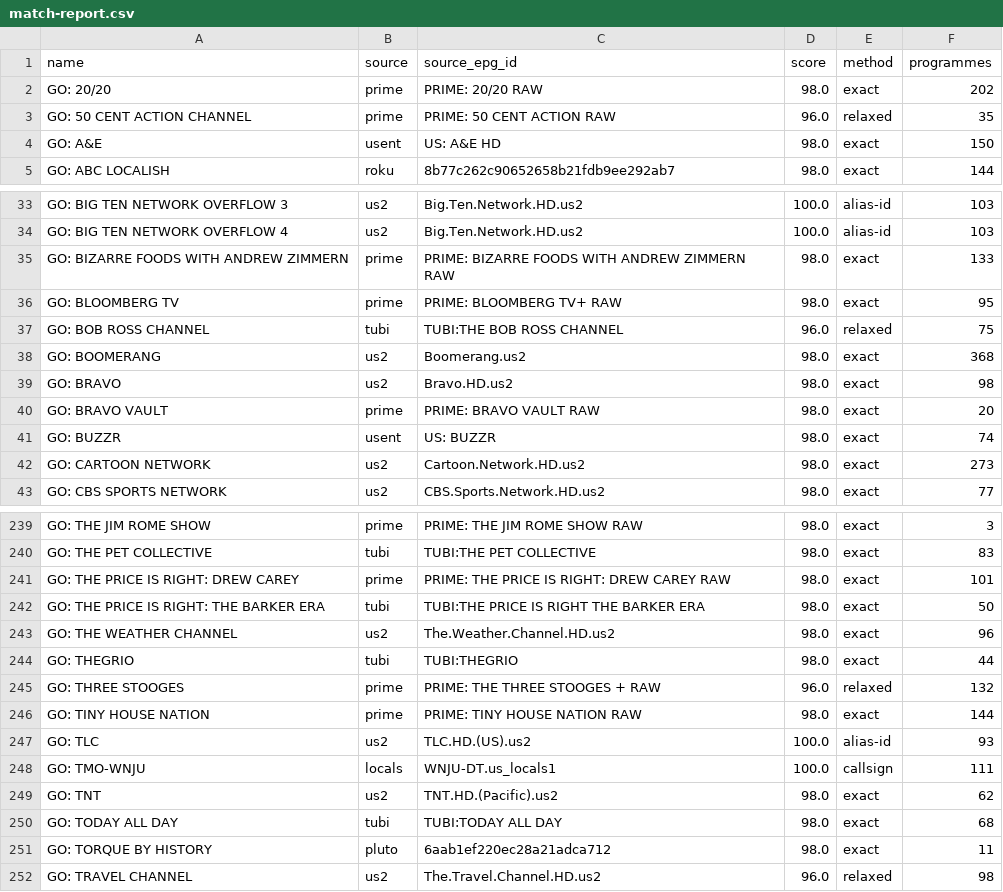
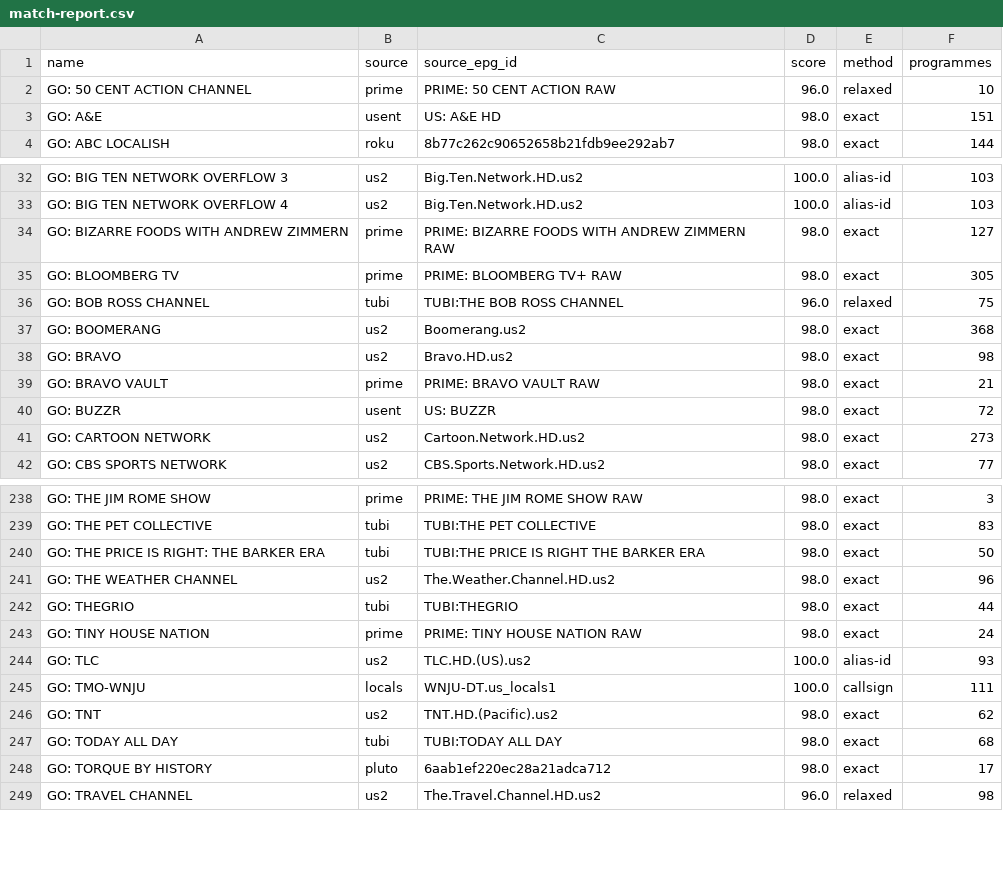
Before and after one commit to theuauchessclub/uau-backend, a CSV file: directv-go-epg/match-report.csv, drawn as a sheet; only a part is shown, gaps mark what is left out; the diff covers the shown part only.

```diff
--- a/directv-go-epg/match-report.csv
+++ b/directv-go-epg/match-report.csv
@@ -1,5 +1,4 @@
 name,source,source_epg_id,score,method,programmes
-GO: 20/20,prime,PRIME: 20/20 RAW,98.0,exact,202
-GO: 50 CENT ACTION CHANNEL,prime,PRIME: 50 CENT ACTION RAW,96.0,relaxed,35
-GO: A&E,usent,US: A&E HD,98.0,exact,150
+GO: 50 CENT ACTION CHANNEL,prime,PRIME: 50 CENT ACTION RAW,96.0,relaxed,10
+GO: A&E,usent,US: A&E HD,98.0,exact,151
 GO: ABC LOCALISH,roku,8b77c262c90652658b21fdb9ee292ab7,98.0,exact,144
@@ -34,4 +33,4 @@ GO: BIG TEN NETWORK OVERFLOW 3,us2,Big.Ten.Network.HD.us2,100.0,alias-id,103
 GO: BIG TEN NETWORK OVERFLOW 4,us2,Big.Ten.Network.HD.us2,100.0,alias-id,103
-GO: BIZARRE FOODS WITH ANDREW ZIMMERN,prime,PRIME: BIZARRE FOODS WITH ANDREW ZIMMERN RAW,98.0,exact,133
-GO: BLOOMBERG TV,prime,PRIME: BLOOMBERG TV+ RAW,98.0,exact,95
+GO: BIZARRE FOODS WITH ANDREW ZIMMERN,prime,PRIME: BIZARRE FOODS WITH ANDREW ZIMMERN RAW,98.0,exact,127
+GO: BLOOMBERG TV,prime,PRIME: BLOOMBERG TV+ RAW,98.0,exact,305
 GO: BOB ROSS CHANNEL,tubi,TUBI:THE BOB ROSS CHANNEL,96.0,relaxed,75
@@ -39,4 +38,4 @@ GO: BOOMERANG,us2,Boomerang.us2,98.0,exact,368
 GO: BRAVO,us2,Bravo.HD.us2,98.0,exact,98
-GO: BRAVO VAULT,prime,PRIME: BRAVO VAULT RAW,98.0,exact,20
-GO: BUZZR,usent,US: BUZZR,98.0,exact,74
+GO: BRAVO VAULT,prime,PRIME: BRAVO VAULT RAW,98.0,exact,21
+GO: BUZZR,usent,US: BUZZR,98.0,exact,72
 GO: CARTOON NETWORK,us2,Cartoon.Network.HD.us2,98.0,exact,273
@@ -240,3 +239,2 @@ GO: THE JIM ROME SHOW,prime,PRIME: THE JIM ROME SHOW RAW,98.0,exact,3
 GO: THE PET COLLECTIVE,tubi,TUBI:THE PET COLLECTIVE,98.0,exact,83
-GO: THE PRICE IS RIGHT: DREW CAREY,prime,PRIME: THE PRICE IS RIGHT: DREW CAREY RAW,98.0,exact,101
 GO: THE PRICE IS RIGHT: THE BARKER ERA,tubi,TUBI:THE PRICE IS RIGHT THE BARKER ERA,98.0,exact,50
@@ -244,4 +242,3 @@ GO: THE WEATHER CHANNEL,us2,The.Weather.Channel.HD.us2,98.0,exact,96
 GO: THEGRIO,tubi,TUBI:THEGRIO,98.0,exact,44
-GO: THREE STOOGES,prime,PRIME: THE THREE STOOGES + RAW,96.0,relaxed,132
-GO: TINY HOUSE NATION,prime,PRIME: TINY HOUSE NATION RAW,98.0,exact,144
+GO: TINY HOUSE NATION,prime,PRIME: TINY HOUSE NATION RAW,98.0,exact,24
 GO: TLC,us2,TLC.HD.(US).us2,100.0,alias-id,93
@@ -250,3 +247,3 @@ GO: TNT,us2,TNT.HD.(Pacific).us2,98.0,exact,62
 GO: TODAY ALL DAY,tubi,TUBI:TODAY ALL DAY,98.0,exact,68
-GO: TORQUE BY HISTORY,pluto,6aab1ef220ec28a21adca712,98.0,exact,11
+GO: TORQUE BY HISTORY,pluto,6aab1ef220ec28a21adca712,98.0,exact,17
 GO: TRAVEL CHANNEL,us2,The.Travel.Channel.HD.us2,96.0,relaxed,98
```
Also changed, not shown: 34 edited cells elsewhere in this file, directv-go-epg/unmatched.csv, 2 other files.
